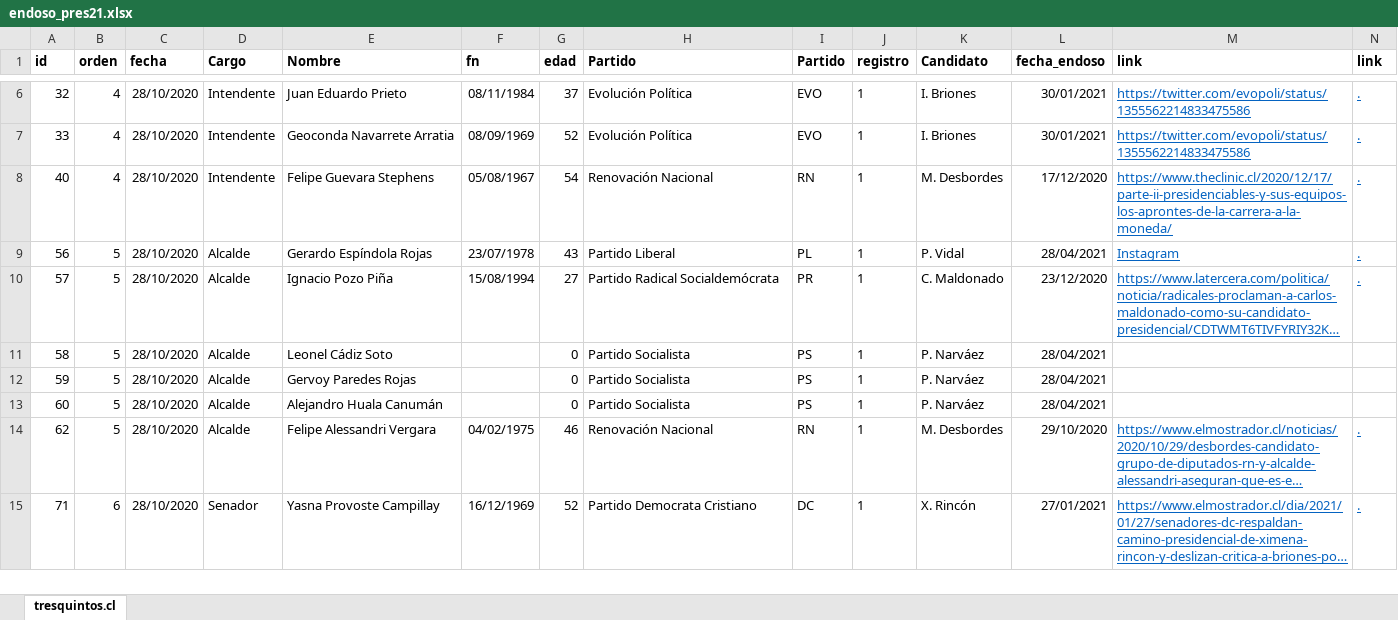
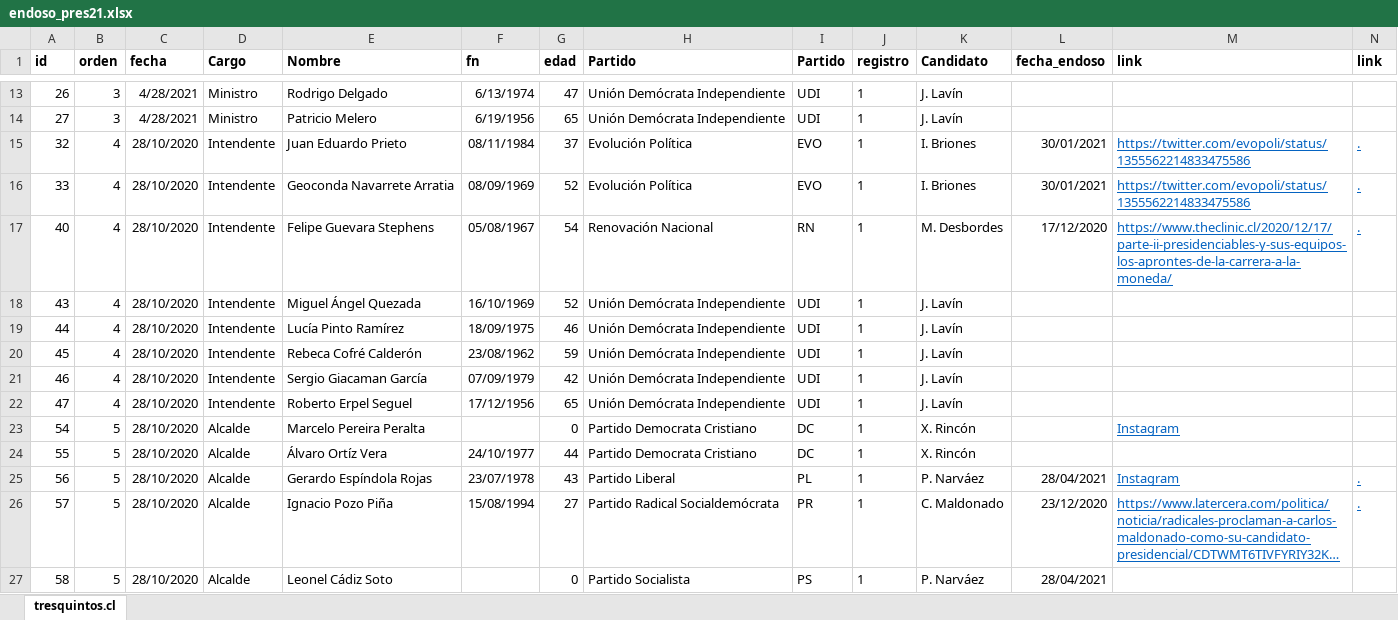
Before and after one commit to tresquintos/endosos, an Excel workbook: endoso_pres21.xlsx, sheet tresquintos.cl, drawn as a sheet; only a part is shown, gaps mark what is left out; the shorter side is filled out with more unchanged rows; long unchanged cells end in …; values as stored, in another font and other column widths than the file's, no borders; addresses are those after the commit; the diff covers the shown part only; the diff names each change by its address in the sheet, - before the commit and + after, or states it on an @@ line.

```diff
--- a/endoso_pres21.xlsx (sheet tresquintos.cl)
+++ b/endoso_pres21.xlsx (sheet tresquintos.cl)
+row 13: 26 | 3 | 4/28/2021 | Ministro | Rodrigo Delgado | 6/13/1974 | 47 | Unión Demócrata Independiente | UDI | 1 | J. Lavín
+row 14: 27 | 3 | 4/28/2021 | Ministro | Patricio Melero | 6/19/1956 | 65 | Unión Demócrata Independiente | UDI | 1 | J. Lavín
+row 18: 43 | 4 | 28/10/2020 | Intendente | Miguel Ángel Quezada | 16/10/1969 | 52 | Unión Demócrata Independiente | UDI | 1 | J. Lavín
+row 19: 44 | 4 | 28/10/2020 | Intendente | Lucía Pinto Ramírez | 18/09/1975 | 46 | Unión Demócrata Independiente | UDI | 1 | J. Lavín
+row 20: 45 | 4 | 28/10/2020 | Intendente | Rebeca Cofré Calderón | 23/08/1962 | 59 | Unión Demócrata Independiente | UDI | 1 | J. Lavín
+row 21: 46 | 4 | 28/10/2020 | Intendente | Sergio Giacaman García | 07/09/1979 | 42 | Unión Demócrata Independiente | UDI | 1 | J. Lavín
+row 22: 47 | 4 | 28/10/2020 | Intendente | Roberto Erpel Seguel | 17/12/1956 | 65 | Unión Demócrata Independiente | UDI | 1 | J. Lavín
+row 23: 54 | 5 | 28/10/2020 | Alcalde | Marcelo Pereira Peralta |  | 0 | Partido Democrata Cristiano | DC | 1 | X. Rincón |  | Instagram
+row 24: 55 | 5 | 28/10/2020 | Alcalde | Álvaro Ortíz Vera | 24/10/1977 | 44 | Partido Democrata Cristiano | DC | 1 | X. Rincón
-K25 (Candidato): P. Vidal
+K25 (Candidato): P. Narváez
```
Also changed, not shown: 48 added rows, 57 removed rows, 49 moved rows and 2 edited cells elsewhere in this sheet, formulas that keep their value, 1 other file.
